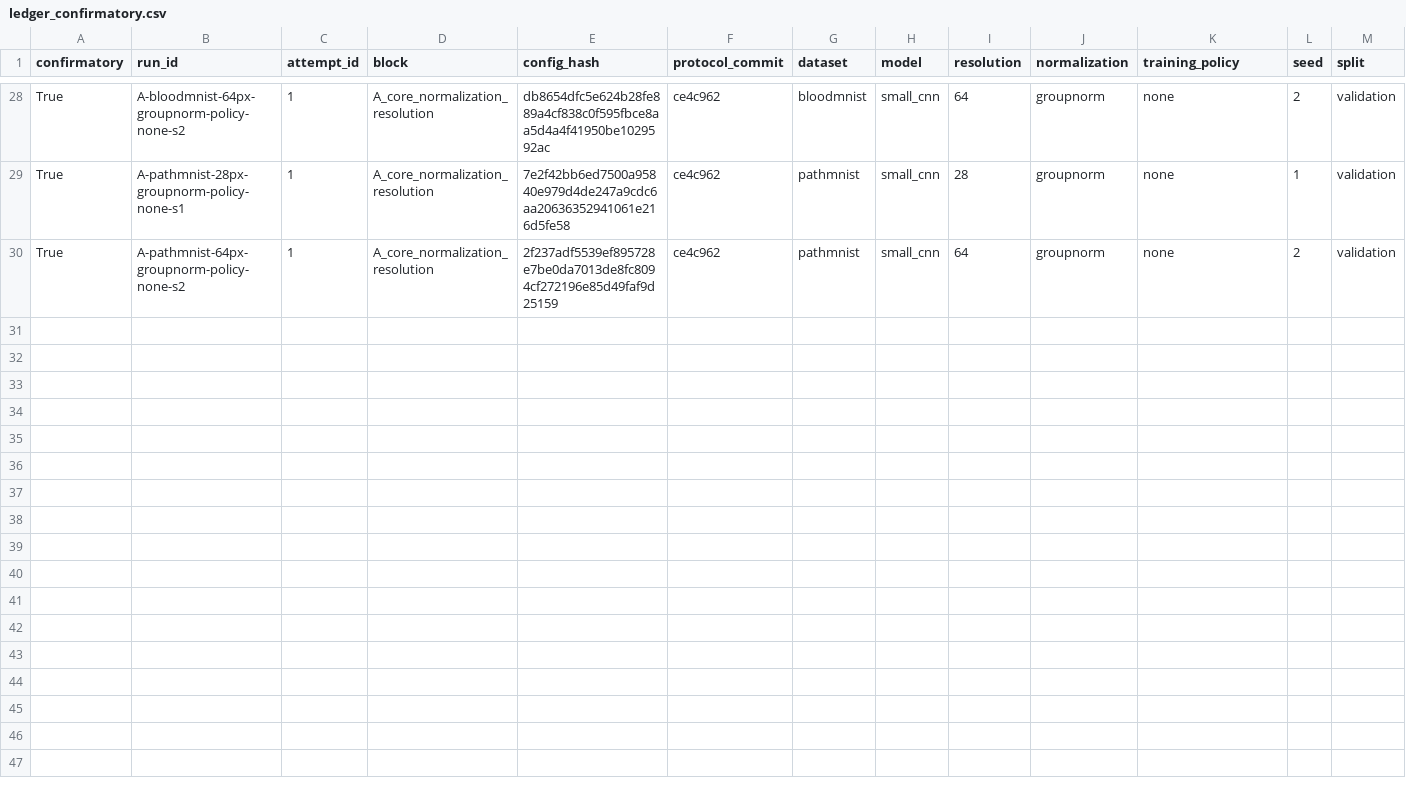
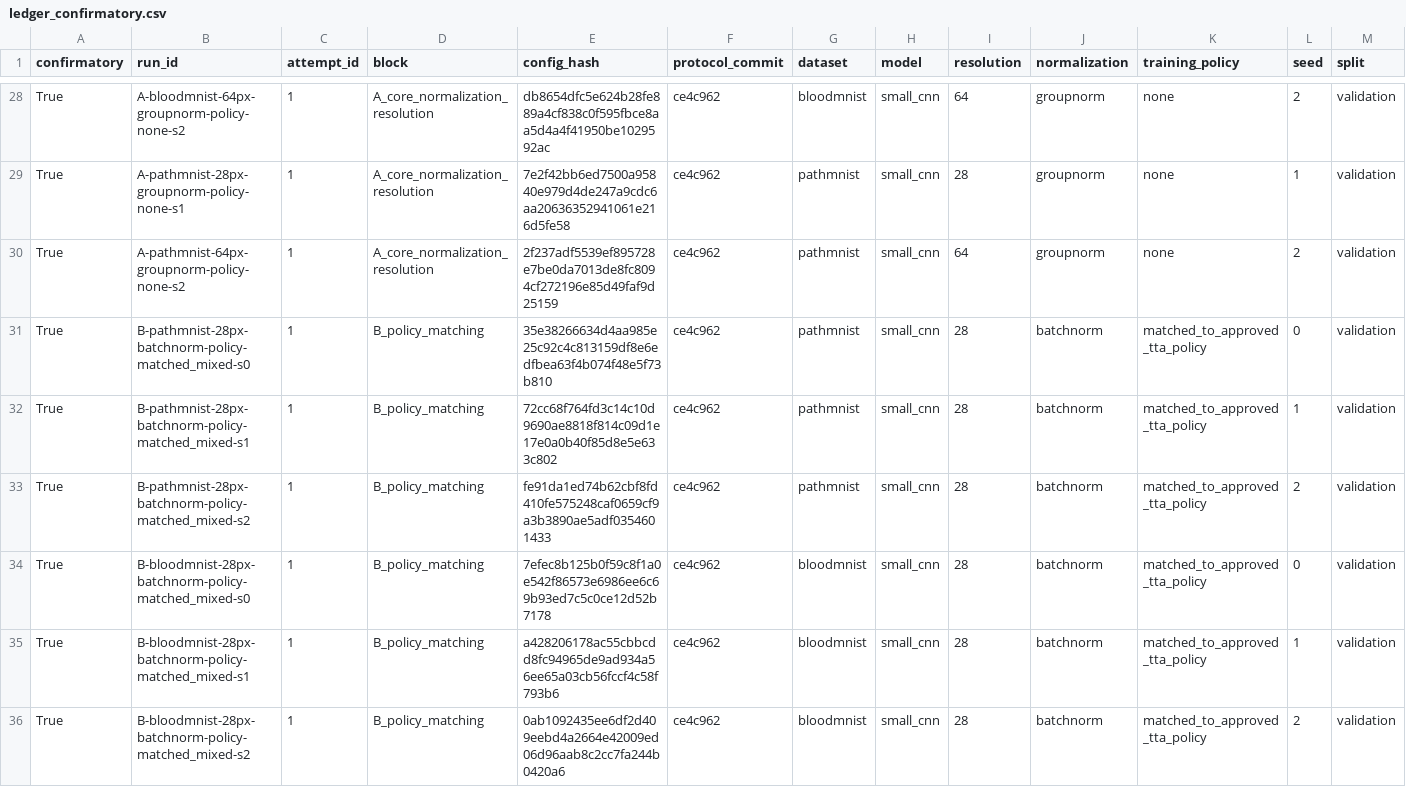
Before and after one commit to ArpanKumarM/when-tta-hurts, a CSV file: artifacts/ledger_confirmatory.csv, drawn as a sheet; only a part is shown, gaps mark what is left out; rows hold the shown columns only; the diff names each change by its address in the sheet, - before the commit and + after, or states it on an @@ line.

```diff
--- a/artifacts/ledger_confirmatory.csv
+++ b/artifacts/ledger_confirmatory.csv
+row 31: True | B-pathmnist-28px-batchnorm-policy-matched_mixed-s0 | 1 | B_policy_matching | 35e38266634d4aa985e25c92c4c813159df8e6edfbea63f4b074f48e5f73b810 | ce4c962 | pathmnist | small_cnn | 28 | batchnorm | matched_to_approved_tta_policy | 0 | validation
+row 32: True | B-pathmnist-28px-batchnorm-policy-matched_mixed-s1 | 1 | B_policy_matching | 72cc68f764fd3c14c10d9690ae8818f814c09d1e17e0a0b40f85d8e5e633c802 | ce4c962 | pathmnist | small_cnn | 28 | batchnorm | matched_to_approved_tta_policy | 1 | validation
+row 33: True | B-pathmnist-28px-batchnorm-policy-matched_mixed-s2 | 1 | B_policy_matching | fe91da1ed74b62cbf8fd410fe575248caf0659cf9a3b3890ae5adf0354601433 | ce4c962 | pathmnist | small_cnn | 28 | batchnorm | matched_to_approved_tta_policy | 2 | validation
+row 34: True | B-bloodmnist-28px-batchnorm-policy-matched_mixed-s0 | 1 | B_policy_matching | 7efec8b125b0f59c8f1a0e542f86573e6986ee6c69b93ed7c5c0ce12d52b7178 | ce4c962 | bloodmnist | small_cnn | 28 | batchnorm | matched_to_approved_tta_policy | 0 | validation
+row 35: True | B-bloodmnist-28px-batchnorm-policy-matched_mixed-s1 | 1 | B_policy_matching | a428206178ac55cbbcdd8fc94965de9ad934a56ee65a03cb56fccf4c58f793b6 | ce4c962 | bloodmnist | small_cnn | 28 | batchnorm | matched_to_approved_tta_policy | 1 | validation
+row 36: True | B-bloodmnist-28px-batchnorm-policy-matched_mixed-s2 | 1 | B_policy_matching | 0ab1092435ee6df2d409eebd4a2664e42009ed06d96aab8c2cc7fa244b0420a6 | ce4c962 | bloodmnist | small_cnn | 28 | batchnorm | matched_to_approved_tta_policy | 2 | validation
```
Also changed, not shown: 1 other file.
